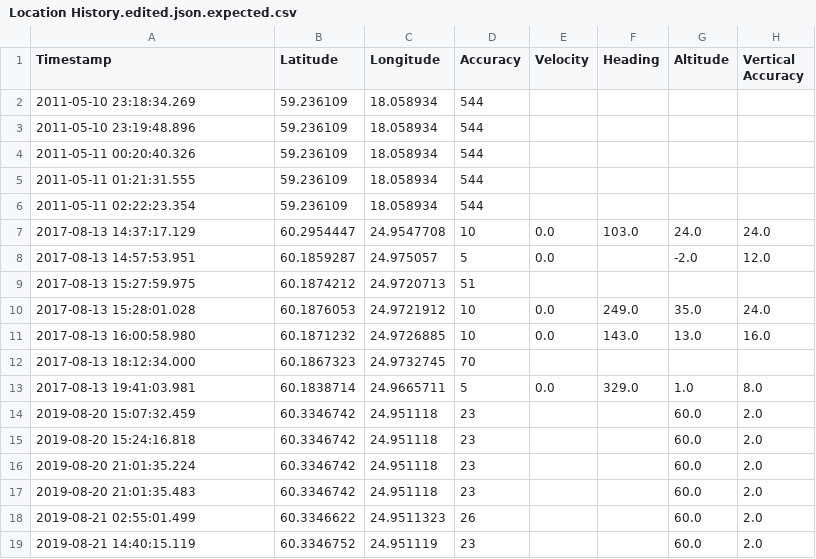
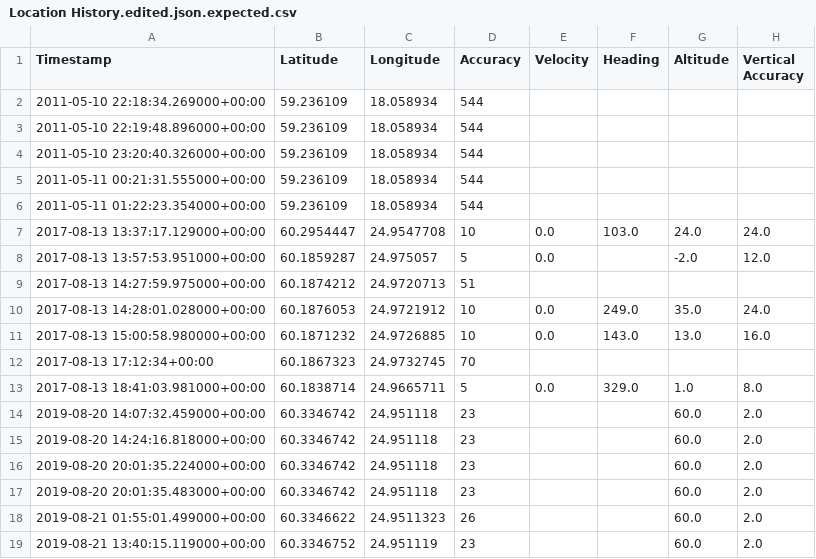
Before and after one commit to clerklabs/selfquantifier, a CSV file: clerkai/location_history/parsers/google/takeout/test_data/Location History.edited.json.expected.csv, drawn as a sheet; only a part is shown; the diff names each change by its address in the sheet, - before the commit and + after, or states it on an @@ line.

Commit message:
Cleanups, timezone-aware datetimes and added a test for location history flow

```diff
--- a/clerkai/location_history/parsers/google/takeout/test_data/Location History.edited.json.expected.csv
+++ b/clerkai/location_history/parsers/google/takeout/test_data/Location History.edited.json.expected.csv
-A2 (Timestamp): 2011-05-10 23:18:34.269
+A2 (Timestamp): 2011-05-10 22:18:34.269000+00:00
-A3 (Timestamp): 2011-05-10 23:19:48.896
+A3 (Timestamp): 2011-05-10 22:19:48.896000+00:00
-A4 (Timestamp): 2011-05-11 00:20:40.326
+A4 (Timestamp): 2011-05-10 23:20:40.326000+00:00
-A5 (Timestamp): 2011-05-11 01:21:31.555
+A5 (Timestamp): 2011-05-11 00:21:31.555000+00:00
-A6 (Timestamp): 2011-05-11 02:22:23.354
+A6 (Timestamp): 2011-05-11 01:22:23.354000+00:00
-A7 (Timestamp): 2017-08-13 14:37:17.129
+A7 (Timestamp): 2017-08-13 13:37:17.129000+00:00
-A8 (Timestamp): 2017-08-13 14:57:53.951
+A8 (Timestamp): 2017-08-13 13:57:53.951000+00:00
-A9 (Timestamp): 2017-08-13 15:27:59.975
+A9 (Timestamp): 2017-08-13 14:27:59.975000+00:00
-A10 (Timestamp): 2017-08-13 15:28:01.028
+A10 (Timestamp): 2017-08-13 14:28:01.028000+00:00
-A11 (Timestamp): 2017-08-13 16:00:58.980
+A11 (Timestamp): 2017-08-13 15:00:58.980000+00:00
-A12 (Timestamp): 2017-08-13 18:12:34.000
+A12 (Timestamp): 2017-08-13 17:12:34+00:00
-A13 (Timestamp): 2017-08-13 19:41:03.981
+A13 (Timestamp): 2017-08-13 18:41:03.981000+00:00
-A14 (Timestamp): 2019-08-20 15:07:32.459
+A14 (Timestamp): 2019-08-20 14:07:32.459000+00:00
-A15 (Timestamp): 2019-08-20 15:24:16.818
+A15 (Timestamp): 2019-08-20 14:24:16.818000+00:00
-A16 (Timestamp): 2019-08-20 21:01:35.224
+A16 (Timestamp): 2019-08-20 20:01:35.224000+00:00
-A17 (Timestamp): 2019-08-20 21:01:35.483
+A17 (Timestamp): 2019-08-20 20:01:35.483000+00:00
-A18 (Timestamp): 2019-08-21 02:55:01.499
+A18 (Timestamp): 2019-08-21 01:55:01.499000+00:00
-A19 (Timestamp): 2019-08-21 14:40:15.119
+A19 (Timestamp): 2019-08-21 13:40:15.119000+00:00
```
Also changed, not shown: clerkai/location_history/parsers/exiftool/test_data/dropbox-camera-uploads.edited.csv.expected.csv, 14 other files.
